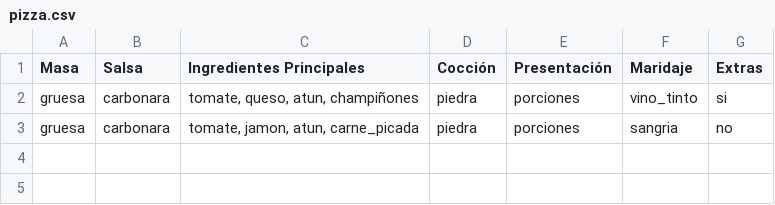
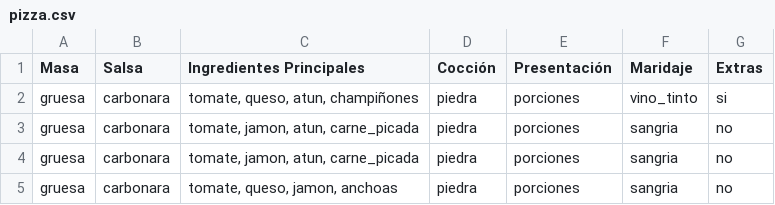
Before and after one commit to albabernal03/patrones_creacionales, a CSV file: Proyectoweb/pizza.csv, drawn as a sheet; the diff names each change by its address in the sheet, - before the commit and + after, or states it on an @@ line.

```diff
--- a/Proyectoweb/pizza.csv
+++ b/Proyectoweb/pizza.csv
+row 4: gruesa | carbonara | tomate, jamon, atun, carne_picada | piedra | porciones | sangria | no
+row 5: gruesa | carbonara | tomate, queso, jamon, anchoas | piedra | porciones | sangria | no
```
Also changed, not shown: 7 other files.
